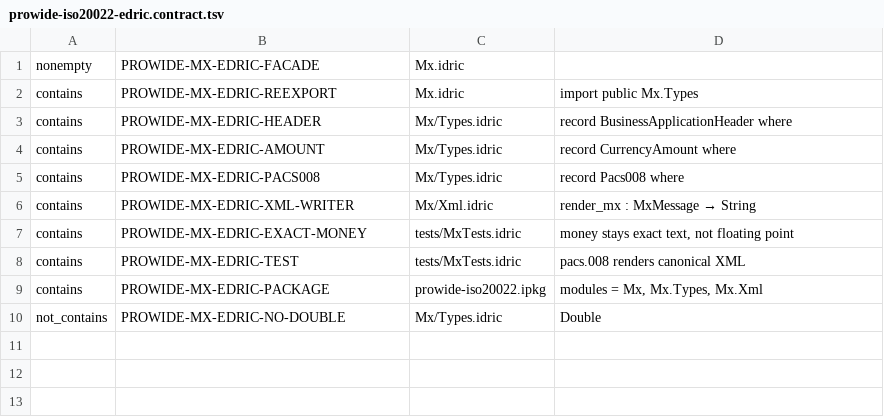
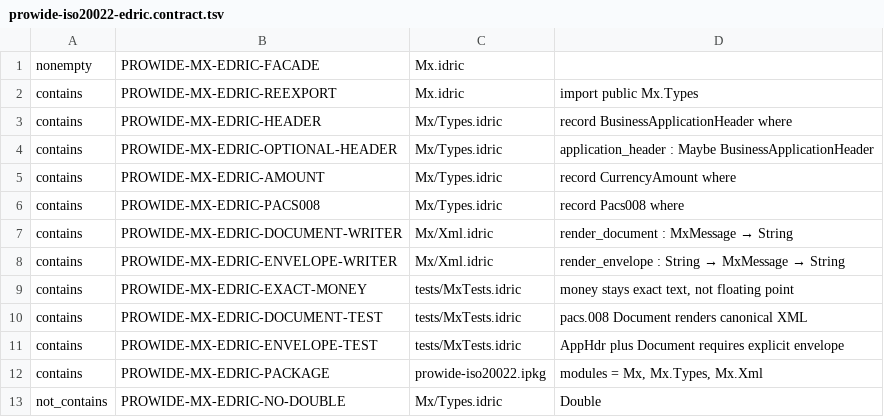
Before and after one commit to house-of-government/prowide-iso20022, a TSV file: ci/prowide-iso20022-edric.contract.tsv, drawn as a sheet.

Commit message:
Track optional AppHdr and valid envelope semantics in ai-ci

```diff
--- a/ci/prowide-iso20022-edric.contract.tsv
+++ b/ci/prowide-iso20022-edric.contract.tsv
@@ -3,7 +3,10 @@ contains	PROWIDE-MX-EDRIC-REEXPORT	Mx.idric	import public Mx.Types
 contains	PROWIDE-MX-EDRIC-HEADER	Mx/Types.idric	record BusinessApplicationHeader where
+contains	PROWIDE-MX-EDRIC-OPTIONAL-HEADER	Mx/Types.idric	application_header : Maybe BusinessApplicationHeader
 contains	PROWIDE-MX-EDRIC-AMOUNT	Mx/Types.idric	record CurrencyAmount where
 contains	PROWIDE-MX-EDRIC-PACS008	Mx/Types.idric	record Pacs008 where
-contains	PROWIDE-MX-EDRIC-XML-WRITER	Mx/Xml.idric	render_mx : MxMessage → String
+contains	PROWIDE-MX-EDRIC-DOCUMENT-WRITER	Mx/Xml.idric	render_document : MxMessage → String
+contains	PROWIDE-MX-EDRIC-ENVELOPE-WRITER	Mx/Xml.idric	render_envelope : String → MxMessage → String
 contains	PROWIDE-MX-EDRIC-EXACT-MONEY	tests/MxTests.idric	money stays exact text, not floating point
-contains	PROWIDE-MX-EDRIC-TEST	tests/MxTests.idric	pacs.008 renders canonical XML
+contains	PROWIDE-MX-EDRIC-DOCUMENT-TEST	tests/MxTests.idric	pacs.008 Document renders canonical XML
+contains	PROWIDE-MX-EDRIC-ENVELOPE-TEST	tests/MxTests.idric	AppHdr plus Document requires explicit envelope
 contains	PROWIDE-MX-EDRIC-PACKAGE	prowide-iso20022.ipkg	modules = Mx, Mx.Types, Mx.Xml
```
